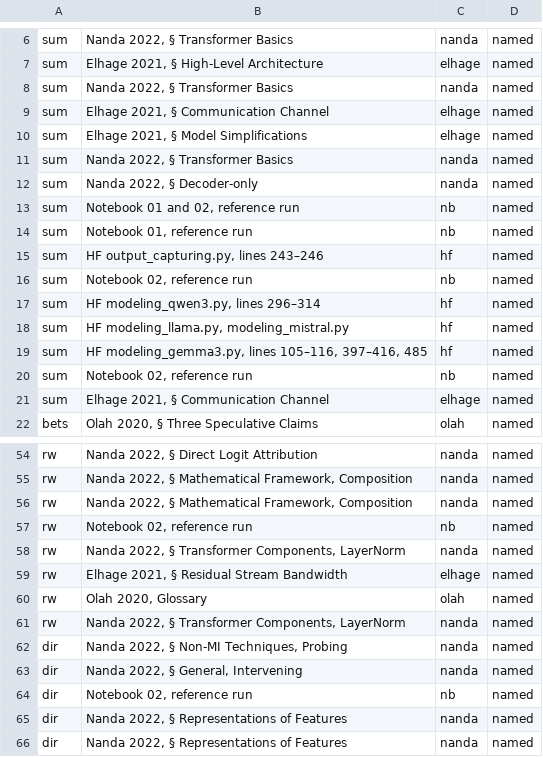
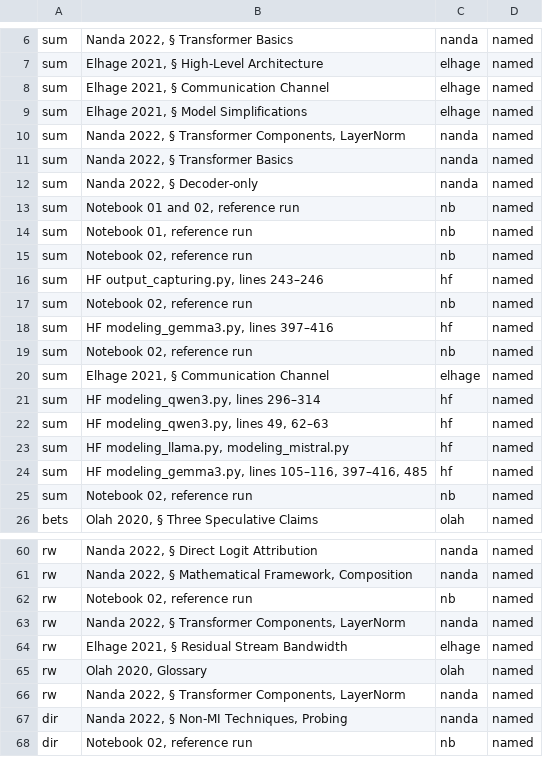
Before and after one commit to CSS-Laboratory/AI4Read, a TSV file: posts/2026-10-residual-stream/review/cite-map.tsv, drawn as a sheet; only a part is shown, gaps mark what is left out; the shorter side is filled out with more unchanged rows; the diff covers the shown part only.

```diff
--- a/posts/2026-10-residual-stream/review/cite-map.tsv
+++ b/posts/2026-10-residual-stream/review/cite-map.tsv
@@ -7,5 +7,5 @@ sum	Nanda 2022, § Transformer Basics	nanda	named
 sum	Elhage 2021, § High-Level Architecture	elhage	named
-sum	Nanda 2022, § Transformer Basics	nanda	named
 sum	Elhage 2021, § Communication Channel	elhage	named
 sum	Elhage 2021, § Model Simplifications	elhage	named
+sum	Nanda 2022, § Transformer Components, LayerNorm	nanda	named
 sum	Nanda 2022, § Transformer Basics	nanda	named
@@ -14,5 +14,10 @@ sum	Notebook 01 and 02, reference run	nb	named
 sum	Notebook 01, reference run	nb	named
+sum	Notebook 02, reference run	nb	named
 sum	HF output_capturing.py, lines 243–246	hf	named
 sum	Notebook 02, reference run	nb	named
+sum	HF modeling_gemma3.py, lines 397–416	hf	named
+sum	Notebook 02, reference run	nb	named
+sum	Elhage 2021, § Communication Channel	elhage	named
 sum	HF modeling_qwen3.py, lines 296–314	hf	named
+sum	HF modeling_qwen3.py, lines 49, 62–63	hf	named
 sum	HF modeling_llama.py, modeling_mistral.py	hf	named
@@ -20,3 +25,2 @@ sum	HF modeling_gemma3.py, lines 105–116, 397–416, 485	hf	named
 sum	Notebook 02, reference run	nb	named
-sum	Elhage 2021, § Communication Channel	elhage	named
 bets	Olah 2020, § Three Speculative Claims	olah	named
@@ -55,3 +61,2 @@ rw	Nanda 2022, § Direct Logit Attribution	nanda	named
 rw	Nanda 2022, § Mathematical Framework, Composition	nanda	named
-rw	Nanda 2022, § Mathematical Framework, Composition	nanda	named
 rw	Notebook 02, reference run	nb	named
@@ -62,3 +67,2 @@ rw	Nanda 2022, § Transformer Components, LayerNorm	nanda	named
 dir	Nanda 2022, § Non-MI Techniques, Probing	nanda	named
-dir	Nanda 2022, § General, Intervening	nanda	named
 dir	Notebook 02, reference run	nb	named
```
Also changed, not shown: 2 added rows, 1 removed row, 3 moved rows and 2 edited cells elsewhere in this file, 9 other files.
